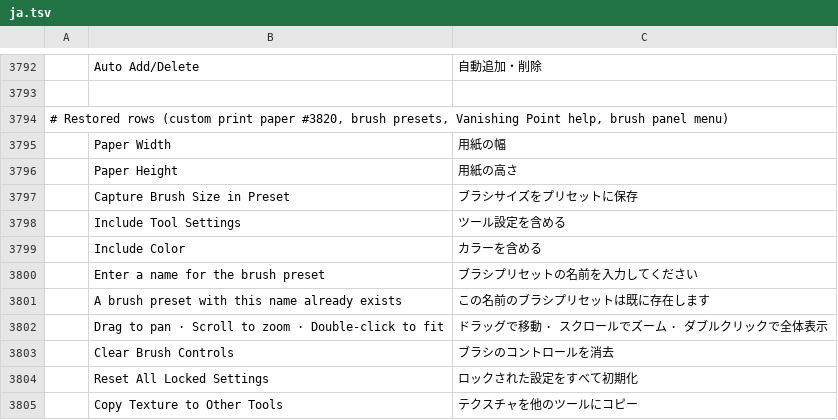
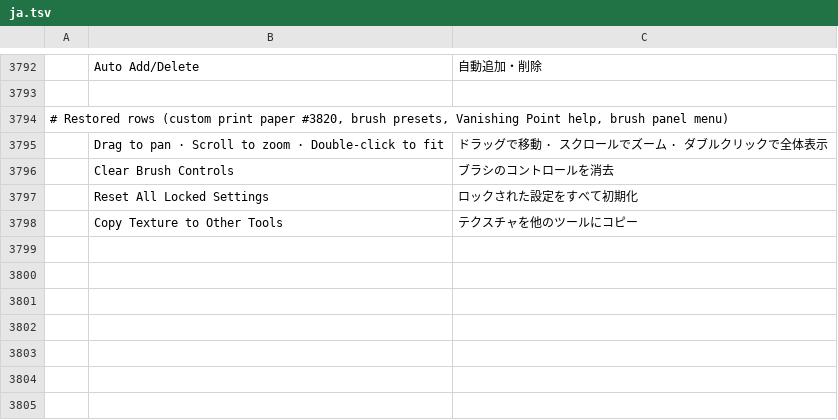
Before and after one commit to 00xJS/photocraft, a TSV file: crates/ui-egui/src/i18n/ja.tsv, drawn as a sheet; only a part is shown, gaps mark what is left out; the diff names each change by its address in the sheet, - before the commit and + after, or states it on an @@ line.

```diff
--- a/crates/ui-egui/src/i18n/ja.tsv
+++ b/crates/ui-egui/src/i18n/ja.tsv
-row 3795:  | Paper Width | 用紙の幅
-row 3796:  | Paper Height | 用紙の高さ
-row 3797:  | Capture Brush Size in Preset | ブラシサイズをプリセットに保存
-row 3798:  | Include Tool Settings | ツール設定を含める
-row 3799:  | Include Color | カラーを含める
-row 3800:  | Enter a name for the brush preset | ブラシプリセットの名前を入力してください
-row 3801:  | A brush preset with this name already exists | この名前のブラシプリセットは既に存在します
```
Also changed, not shown: crates/ui-egui/src/i18n/sr.tsv.
